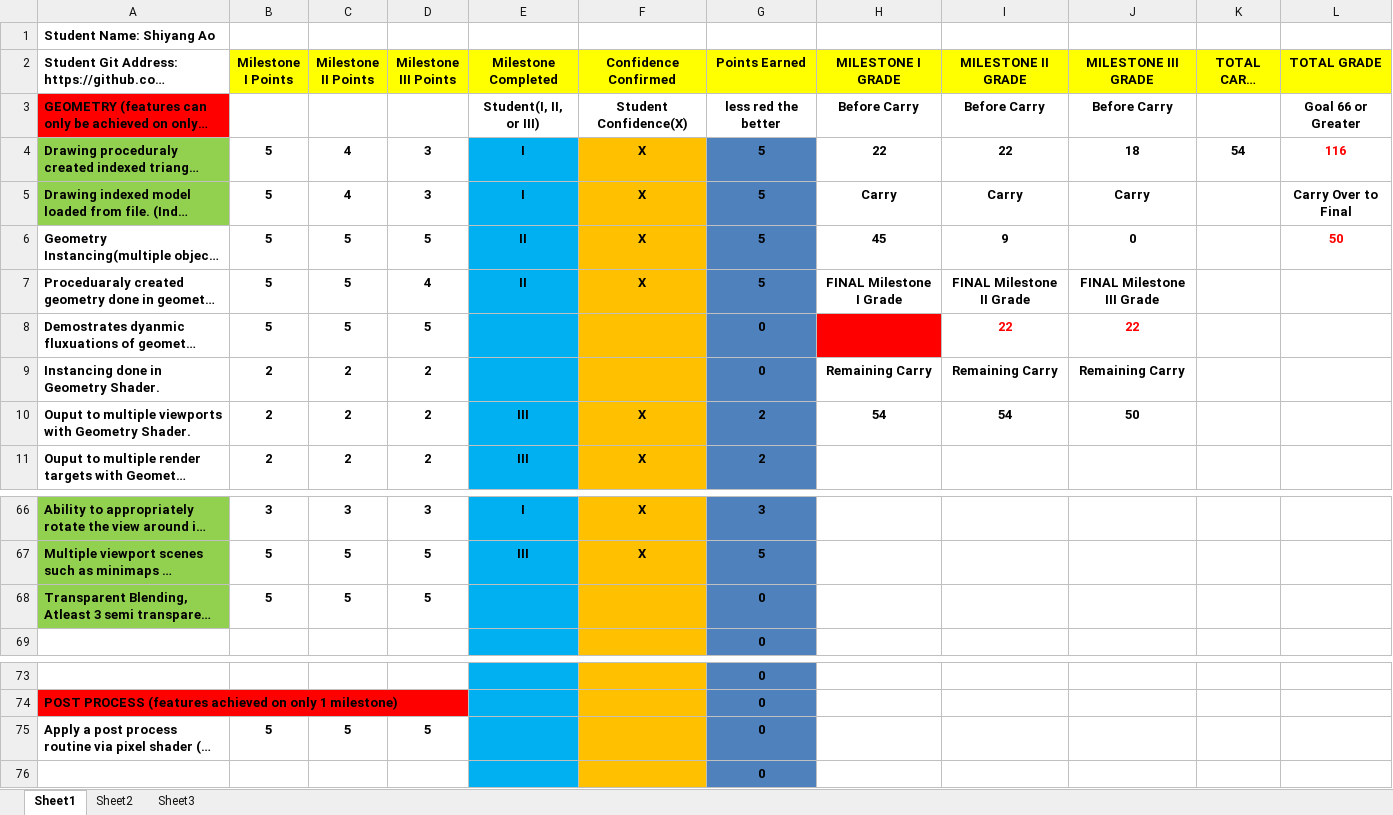
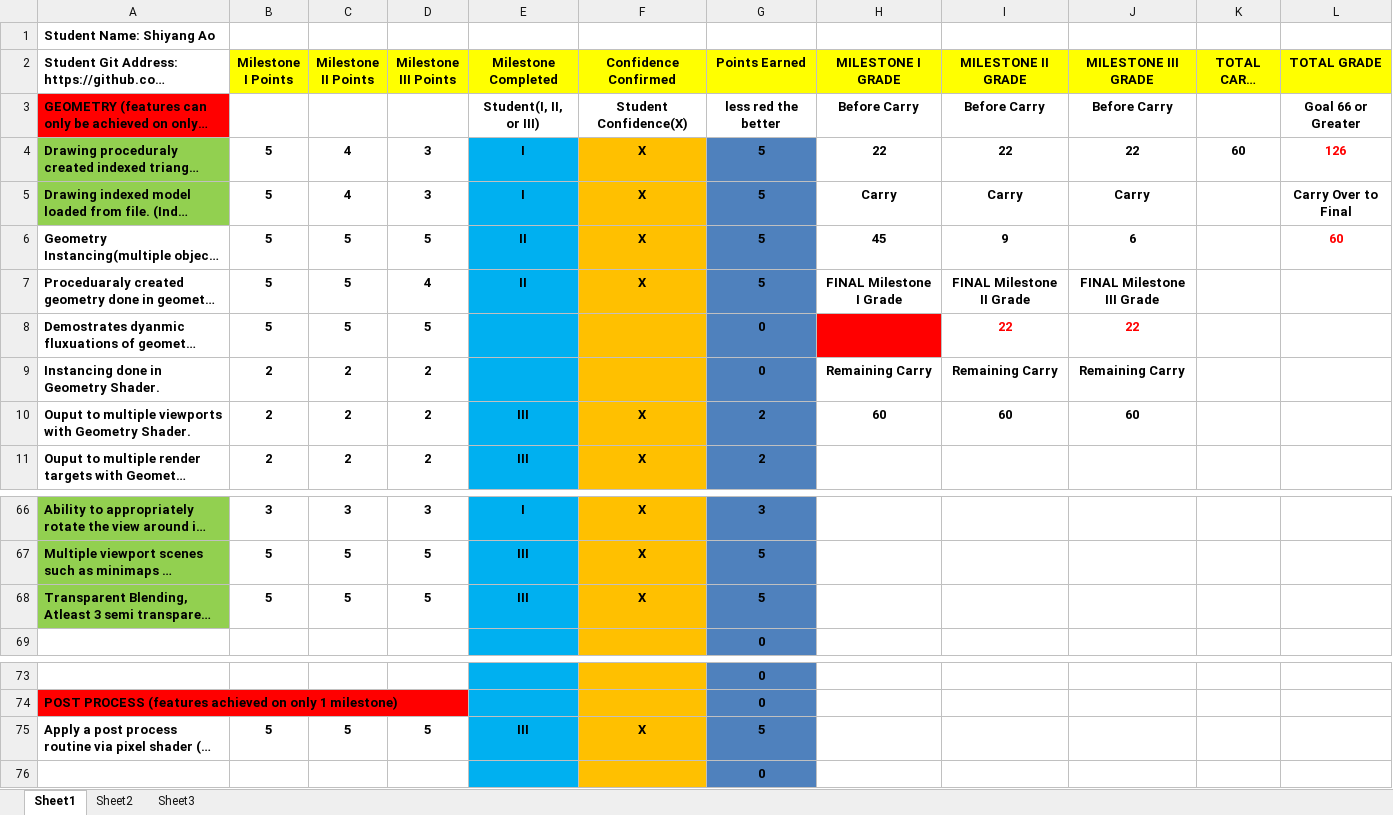
Before and after one commit to aosyang/FSGraphicsProject, an Excel workbook: Graphics II Project Rubric.xlsx, sheet Sheet1, drawn as a sheet; only a part is shown, gaps mark what is left out; long unchanged cells end in …; values as stored, in another font and other column widths than the file's, no borders; conditional formats not drawn; the diff names each change by its address in the sheet, - before the commit and + after, or states it on an @@ line.

Commit message:
Add post processing effect, gamma correction. Update rubric.

```diff
--- a/Graphics II Project Rubric.xlsx (sheet Sheet1)
+++ b/Graphics II Project Rubric.xlsx (sheet Sheet1)
-J4 (MILESTONE III GRADE): 18
+J4 (MILESTONE III GRADE): 22
-K4 (TOTAL CARRY OVER): 54
+K4 (TOTAL CARRY OVER): 60
-L4 (TOTAL GRADE): 116
+L4 (TOTAL GRADE): 126
-J6 (MILESTONE III GRADE): 0
+J6 (MILESTONE III GRADE): 6
-L6 (TOTAL GRADE): 50
+L6 (TOTAL GRADE): 60
-H10 (MILESTONE I GRADE): 54
+H10 (MILESTONE I GRADE): 60
-I10 (MILESTONE II GRADE): 54
+I10 (MILESTONE II GRADE): 60
-J10 (MILESTONE III GRADE): 50
+J10 (MILESTONE III GRADE): 60
-E68 (Milestone Completed): (empty)
+E68 (Milestone Completed): III
-F68 (Confidence Confirmed): (empty)
+F68 (Confidence Confirmed): X
-G68 (Points Earned): 0
+G68 (Points Earned): 5
-E75 (Milestone Completed): (empty)
+E75 (Milestone Completed): III
-F75 (Confidence Confirmed): (empty)
+F75 (Confidence Confirmed): X
-G75 (Points Earned): 0
+G75 (Points Earned): 5
```
Also changed, not shown: 8 other files.
